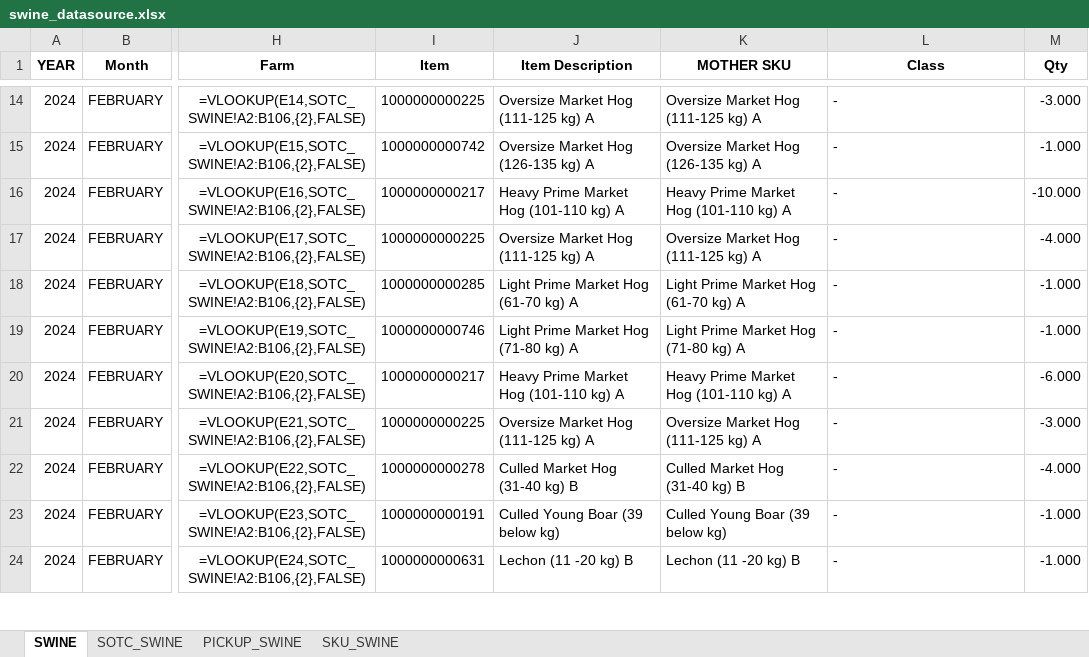
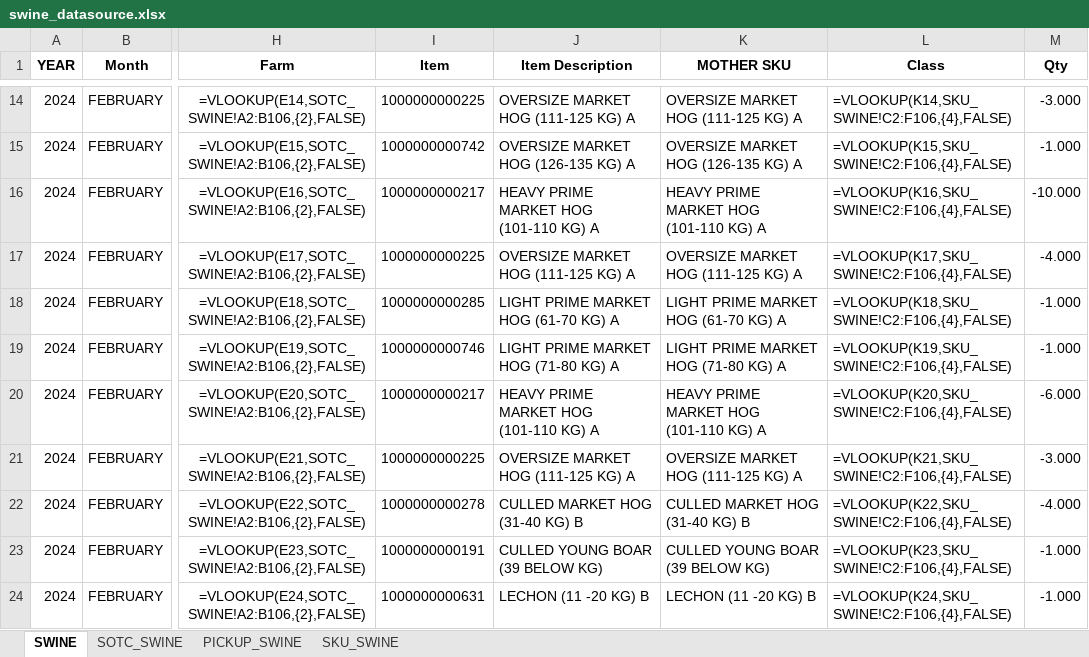
Before and after one commit to darthnihilus0917/customer-capture-tool, an Excel workbook: output/swine_datasource.xlsx, sheet SWINE, drawn as a sheet; only a part is shown, gaps mark what is left out; values as stored, in another font and other column widths than the file's, no borders; formulas without a stored value are shown as written; the diff covers the shown part only; the diff names each change by its address in the sheet, - before the commit and + after, or states it on an @@ line.

Commit message:
Updated swine implementation

```diff
--- a/output/swine_datasource.xlsx (sheet SWINE)
+++ b/output/swine_datasource.xlsx (sheet SWINE)
-J14 (Item Description): Oversize Market Hog (111-125 kg) A
+J14 (Item Description): OVERSIZE MARKET HOG (111-125 KG) A
-K14 (MOTHER SKU): Oversize Market Hog (111-125 kg) A
+K14 (MOTHER SKU): OVERSIZE MARKET HOG (111-125 KG) A
-L14 (Class): -
+L14 (Class): =VLOOKUP(K14,SKU_SWINE!C2:F106,{4},FALSE)
-J15 (Item Description): Oversize Market Hog (126-135 kg) A
+J15 (Item Description): OVERSIZE MARKET HOG (126-135 KG) A
-K15 (MOTHER SKU): Oversize Market Hog (126-135 kg) A
+K15 (MOTHER SKU): OVERSIZE MARKET HOG (126-135 KG) A
-L15 (Class): -
+L15 (Class): =VLOOKUP(K15,SKU_SWINE!C2:F106,{4},FALSE)
-J16 (Item Description): Heavy Prime Market Hog (101-110 kg) A
+J16 (Item Description): HEAVY PRIME MARKET HOG (101-110 KG) A
-K16 (MOTHER SKU): Heavy Prime Market Hog (101-110 kg) A
+K16 (MOTHER SKU): HEAVY PRIME MARKET HOG (101-110 KG) A
-L16 (Class): -
+L16 (Class): =VLOOKUP(K16,SKU_SWINE!C2:F106,{4},FALSE)
-J17 (Item Description): Oversize Market Hog (111-125 kg) A
+J17 (Item Description): OVERSIZE MARKET HOG (111-125 KG) A
-K17 (MOTHER SKU): Oversize Market Hog (111-125 kg) A
+K17 (MOTHER SKU): OVERSIZE MARKET HOG (111-125 KG) A
-L17 (Class): -
+L17 (Class): =VLOOKUP(K17,SKU_SWINE!C2:F106,{4},FALSE)
-J18 (Item Description): Light Prime Market Hog (61-70 kg) A
+J18 (Item Description): LIGHT PRIME MARKET HOG (61-70 KG) A
-K18 (MOTHER SKU): Light Prime Market Hog (61-70 kg) A
+K18 (MOTHER SKU): LIGHT PRIME MARKET HOG (61-70 KG) A
-L18 (Class): -
+L18 (Class): =VLOOKUP(K18,SKU_SWINE!C2:F106,{4},FALSE)
-J19 (Item Description): Light Prime Market Hog (71-80 kg) A
+J19 (Item Description): LIGHT PRIME MARKET HOG (71-80 KG) A
-K19 (MOTHER SKU): Light Prime Market Hog (71-80 kg) A
+K19 (MOTHER SKU): LIGHT PRIME MARKET HOG (71-80 KG) A
-L19 (Class): -
+L19 (Class): =VLOOKUP(K19,SKU_SWINE!C2:F106,{4},FALSE)
-J20 (Item Description): Heavy Prime Market Hog (101-110 kg) A
+J20 (Item Description): HEAVY PRIME MARKET HOG (101-110 KG) A
-K20 (MOTHER SKU): Heavy Prime Market Hog (101-110 kg) A
+K20 (MOTHER SKU): HEAVY PRIME MARKET HOG (101-110 KG) A
-L20 (Class): -
+L20 (Class): =VLOOKUP(K20,SKU_SWINE!C2:F106,{4},FALSE)
-J21 (Item Description): Oversize Market Hog (111-125 kg) A
+J21 (Item Description): OVERSIZE MARKET HOG (111-125 KG) A
-K21 (MOTHER SKU): Oversize Market Hog (111-125 kg) A
+K21 (MOTHER SKU): OVERSIZE MARKET HOG (111-125 KG) A
-L21 (Class): -
+L21 (Class): =VLOOKUP(K21,SKU_SWINE!C2:F106,{4},FALSE)
-J22 (Item Description): Culled Market Hog (31-40 kg) B
+J22 (Item Description): CULLED MARKET HOG (31-40 KG) B
-K22 (MOTHER SKU): Culled Market Hog (31-40 kg) B
+K22 (MOTHER SKU): CULLED MARKET HOG (31-40 KG) B
-L22 (Class): -
+L22 (Class): =VLOOKUP(K22,SKU_SWINE!C2:F106,{4},FALSE)
-J23 (Item Description): Culled Young Boar (39 below kg)
+J23 (Item Description): CULLED YOUNG BOAR (39 BELOW KG)
-K23 (MOTHER SKU): Culled Young Boar (39 below kg)
+K23 (MOTHER SKU): CULLED YOUNG BOAR (39 BELOW KG)
-L23 (Class): -
+L23 (Class): =VLOOKUP(K23,SKU_SWINE!C2:F106,{4},FALSE)
-J24 (Item Description): Lechon (11 -20 kg) B
+J24 (Item Description): LECHON (11 -20 KG) B
-K24 (MOTHER SKU): Lechon (11 -20 kg) B
+K24 (MOTHER SKU): LECHON (11 -20 KG) B
-L24 (Class): -
+L24 (Class): =VLOOKUP(K24,SKU_SWINE!C2:F106,{4},FALSE)
```
Also changed, not shown: 1755 edited cells elsewhere in this sheet, monitoring/output_data.xlsx, 1 other file.
